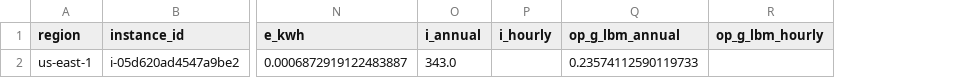
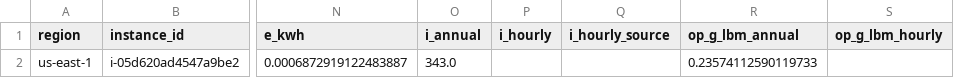
Before and after one commit to bartan34/aws-region-carbon-benchmark, a CSV file: data/processed/sci-results.csv, drawn as a sheet; only a part is shown, gaps mark what is left out; the diff names each change by its address in the sheet, - before the commit and + after, or states it on an @@ line.

Commit message:
Session A: Electricity Maps hourly values and sci.py fallback

```diff
--- a/data/processed/sci-results.csv
+++ b/data/processed/sci-results.csv
+column Q (i_hourly_source), empty
```
Also changed, not shown: 3 other files.
